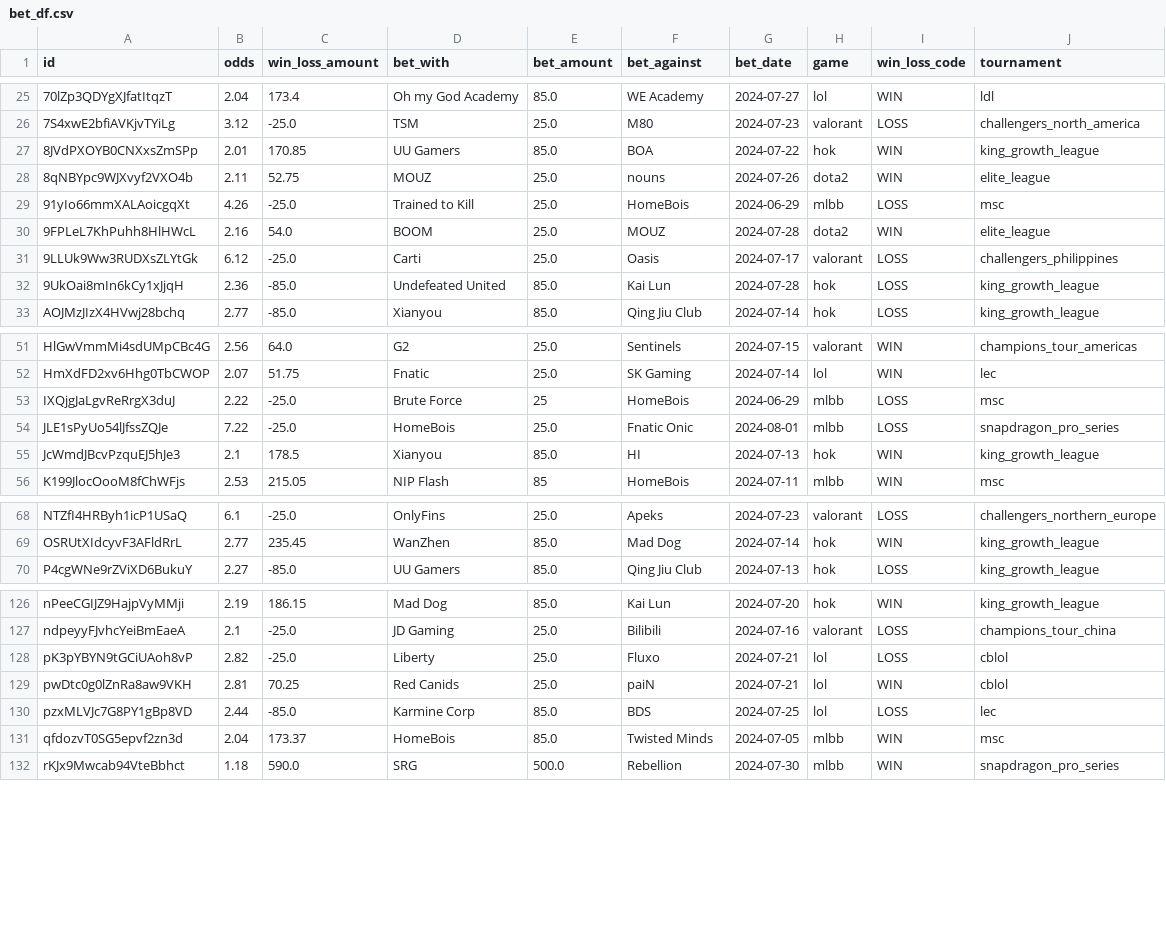
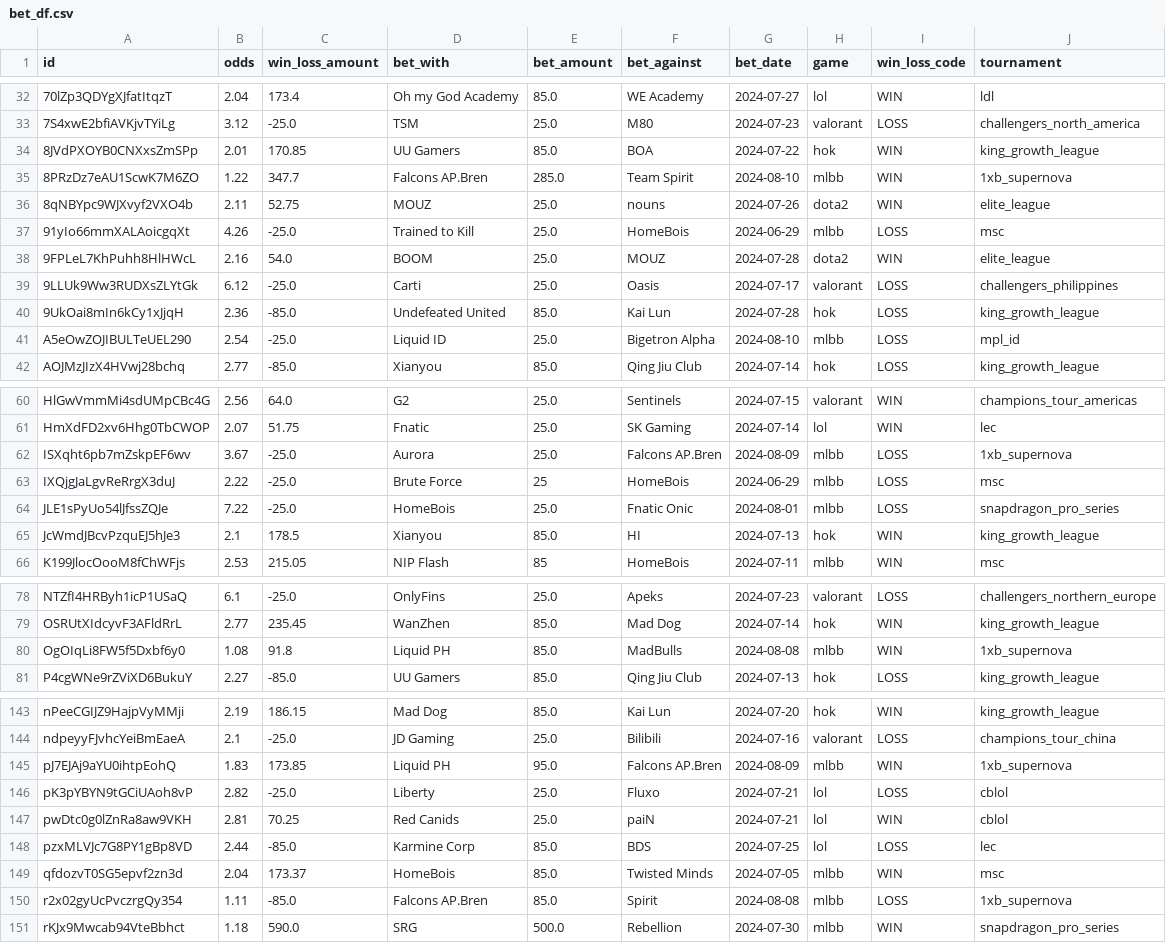
Before and after one commit to chestergarett/lets_gamble, a CSV file: files/offline_logs/bet_df.csv, drawn as a sheet; only a part is shown, gaps mark what is left out; the diff covers the shown part only; the diff names each change by its address in the sheet, - before the commit and + after, or states it on an @@ line.

```diff
--- a/files/offline_logs/bet_df.csv
+++ b/files/offline_logs/bet_df.csv
+row 35: 8PRzDz7eAU1ScwK7M6ZO | 1.22 | 347.7 | Falcons AP.Bren | 285.0 | Team Spirit | 2024-08-10 | mlbb | WIN | 1xb_supernova
+row 41: A5eOwZOJIBULTeUEL290 | 2.54 | -25.0 | Liquid ID | 25.0 | Bigetron Alpha | 2024-08-10 | mlbb | LOSS | mpl_id
+row 62: ISXqht6pb7mZskpEF6wv | 3.67 | -25.0 | Aurora | 25.0 | Falcons AP.Bren | 2024-08-09 | mlbb | LOSS | 1xb_supernova
+row 80: OgOIqLi8FW5f5Dxbf6y0 | 1.08 | 91.8 | Liquid PH | 85.0 | MadBulls | 2024-08-08 | mlbb | WIN | 1xb_supernova
+row 145: pJ7EJAj9aYU0ihtpEohQ | 1.83 | 173.85 | Liquid PH | 95.0 | Falcons AP.Bren | 2024-08-09 | mlbb | WIN | 1xb_supernova
+row 150: r2x02gyUcPvczrgQy354 | 1.11 | -85.0 | Falcons AP.Bren | 85.0 | Spirit | 2024-08-08 | mlbb | LOSS | 1xb_supernova
```
Also changed, not shown: 13 added rows elsewhere in this file, files/offline_logs/pred_df.csv, 7 other files.
